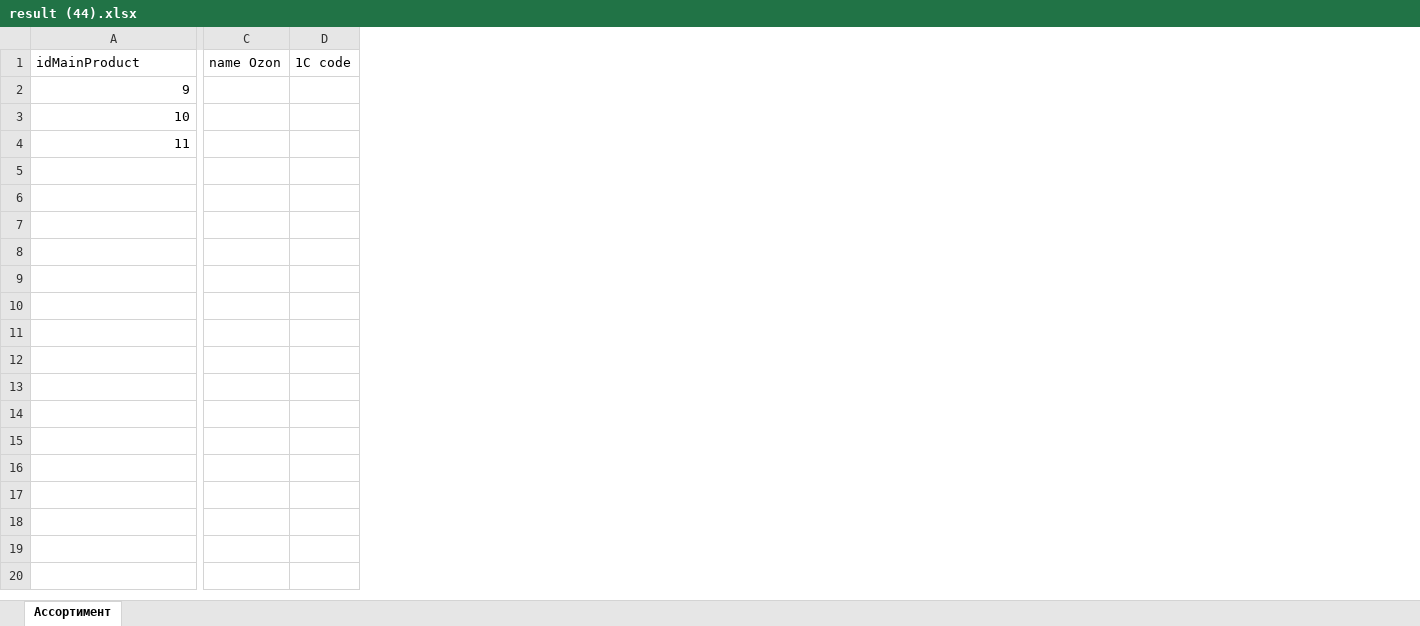
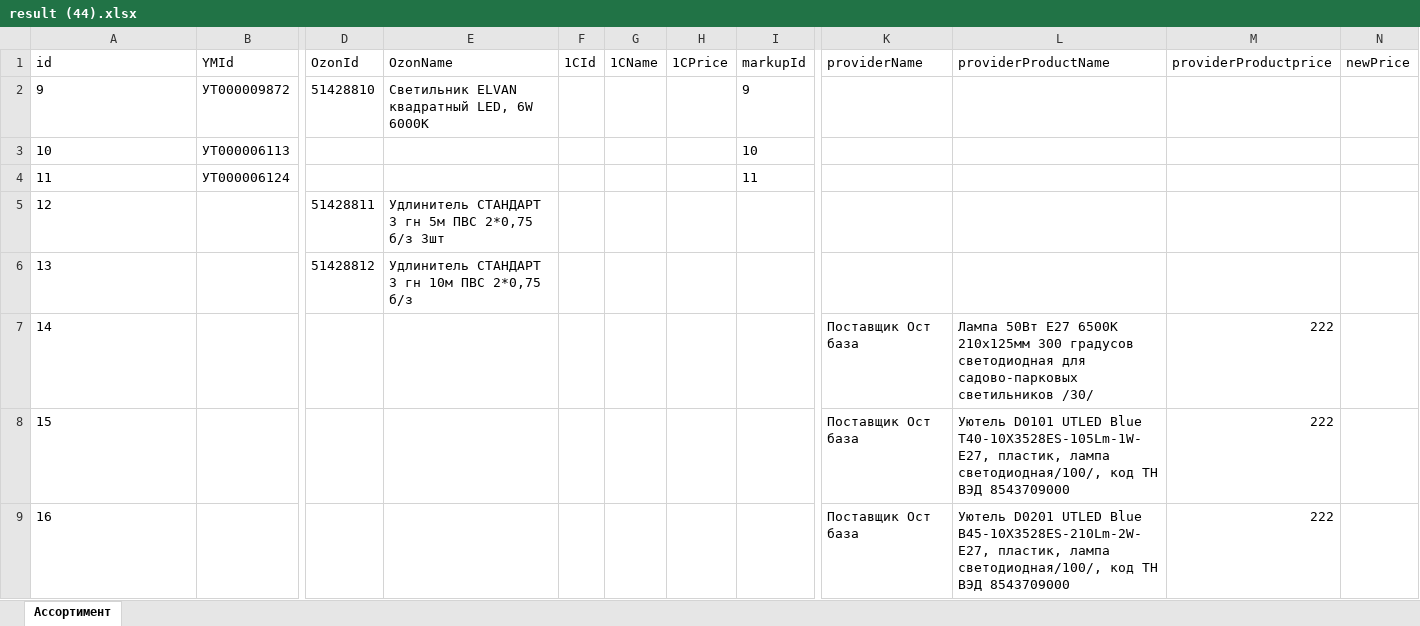
Before and after one commit to AnnaAnnaNX/db, an Excel workbook: files/result (44).xlsx, sheet Ассортимент, drawn as a sheet; only a part is shown, gaps mark what is left out; values as stored, in another font and other column widths than the file's, no borders; removed rows and columns are numbered as before the commit, all else as after; rows hold the shown columns only; the diff covers the shown part only; the diff names each change by its address in the sheet, - before the commit and + after, or states it on an @@ line.

```diff
--- a/files/result (44).xlsx (sheet Ассортимент)
+++ b/files/result (44).xlsx (sheet Ассортимент)
+column B, rows 2-4: УТ000009872 | УТ000006113 | УТ000006124
-column C, empty
-column D, empty
+column D, row 2: 51428810
+column E, row 2: Светильник ELVAN квадратный LED, 6W 6000К
+column F, empty
+column G, empty
+column H, empty
+column I, rows 2-4: 9 | 10 | 11
+column K, empty
+column L, empty
+column M, empty
+column N, empty
-row 1: idMainProduct | name Ozon | 1C code
+row 1: id | YMId | OzonId | OzonName | 1CId | 1CName | 1CPrice | markupId | providerName | providerProductName | providerProductprice | newPrice
-A2:A4 alignment: right
+A2:A4 alignment: left
+row 5: 12 |  | 51428811 | Удлинитель СТАНДАРТ 3 гн 5м ПВС 2*0,75 б/з 3шт
+row 6: 13 |  | 51428812 | Удлинитель СТАНДАРТ 3 гн 10м ПВС 2*0,75 б/з
+row 7: 14 |  |  |  |  |  |  |  | Поставщик Ост база | Лампа 50Вт Е27 6500К 210х125мм 300 градусов светодиодная для садово-парковых светильников /30/ | 222
+row 8: 15 |  |  |  |  |  |  |  | Поставщик Ост база | Уютель D0101 UTLED Blue T40-10X3528ES-105Lm-1W-E27, пластик, лампа светодиодная/100/, код ТН ВЭД 8543709000 | 222
+row 9: 16 |  |  |  |  |  |  |  | Поставщик Ост база | Уютель D0201 UTLED Blue B45-10X3528ES-210Lm-2W-E27, пластик, лампа светодиодная/100/, код ТН ВЭД 8543709000 | 222
```
Also changed, not shown: 3 edited cells elsewhere in this sheet, 59 other files.
